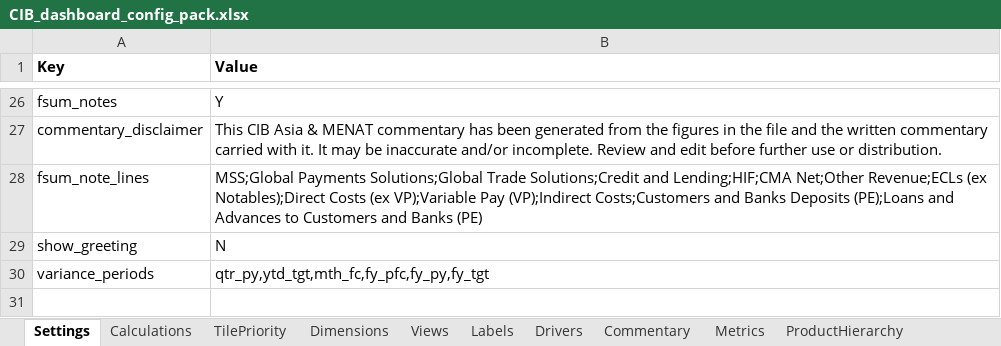
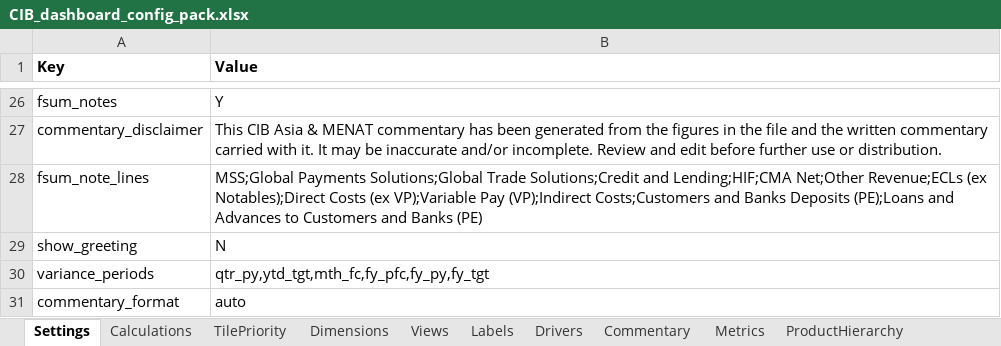
Before and after one commit to hsbprakash-jpg/Myrep, an Excel workbook: iwpb-sg-dashboard/CIB_dashboard_config_pack.xlsx, sheet Settings, drawn as a sheet; only a part is shown, gaps mark what is left out; values as stored, in another font and other column widths than the file's, no borders; the diff names each change by its address in the sheet, - before the commit and + after, or states it on an @@ line.

```diff
--- a/iwpb-sg-dashboard/CIB_dashboard_config_pack.xlsx (sheet Settings)
+++ b/iwpb-sg-dashboard/CIB_dashboard_config_pack.xlsx (sheet Settings)
+row 31: commentary_format | auto
```
Also changed, not shown: sheet CommentaryTemplates, iwpb-sg-dashboard/IWPB_dashboard_config_pack.xlsx, 4 other files.
